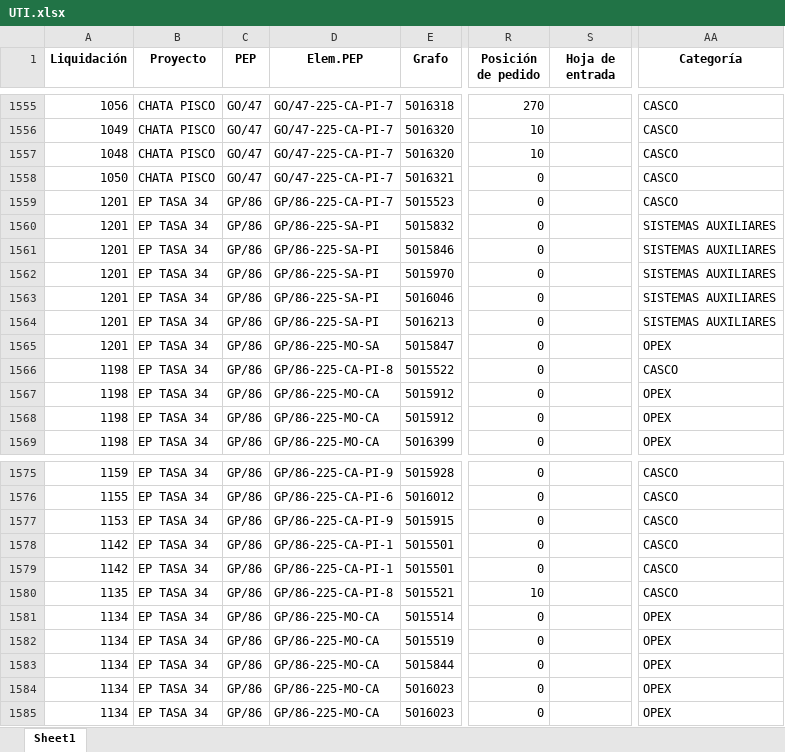
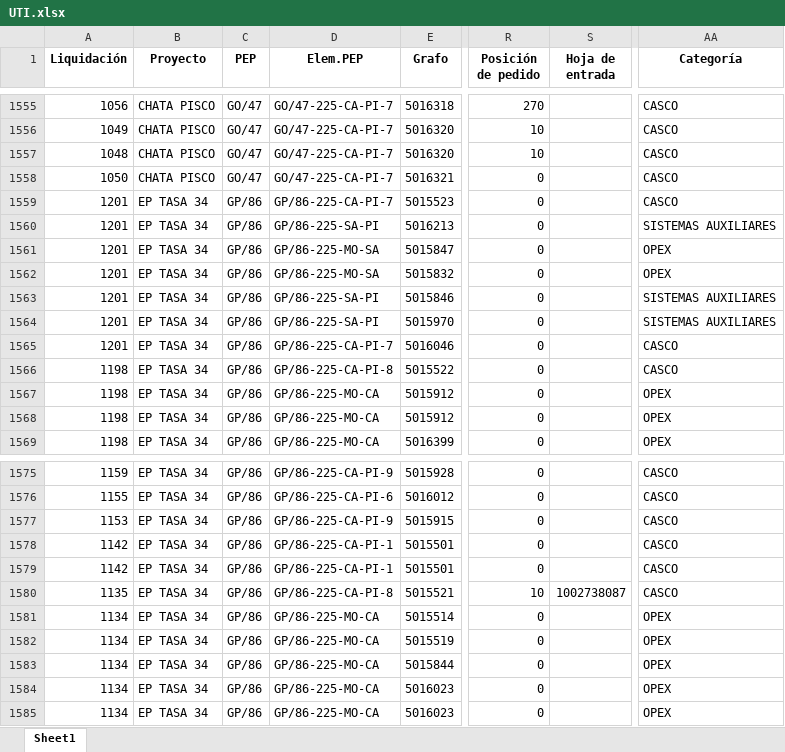
Before and after one commit to ProyectosAstillero/Astillero, an Excel workbook: 2025-2/UTI.xlsx, sheet Sheet1, drawn as a sheet; only a part is shown, gaps mark what is left out; values as stored, in another font and other column widths than the file's, no borders; addresses are those after the commit; the diff covers the shown part only; the diff names each change by its address in the sheet, - before the commit and + after, or states it on an @@ line.

```diff
--- a/2025-2/UTI.xlsx (sheet Sheet1)
+++ b/2025-2/UTI.xlsx (sheet Sheet1)
@@ row 1564 moved to row 1560: 1201 @@
@@ row 1565 moved to row 1561: 1201 @@
-D1562 (Elem.PEP): GP/86-225-SA-PI
+D1562 (Elem.PEP): GP/86-225-MO-SA
-AA1562 (Categoría): SISTEMAS AUXILIARES
+AA1562 (Categoría): OPEX
-D1565 (Elem.PEP): GP/86-225-SA-PI
+D1565 (Elem.PEP): GP/86-225-CA-PI-7
-AA1565 (Categoría): SISTEMAS AUXILIARES
+AA1565 (Categoría): CASCO
-S1580 (Hoja de entrada): (empty)
+S1580 (Hoja de entrada): 1002738087
```
Also changed, not shown: 1 added row, 1 removed row, 2 moved rows and 11 edited cells elsewhere in this sheet, 2025-2/REDI.xlsx.
